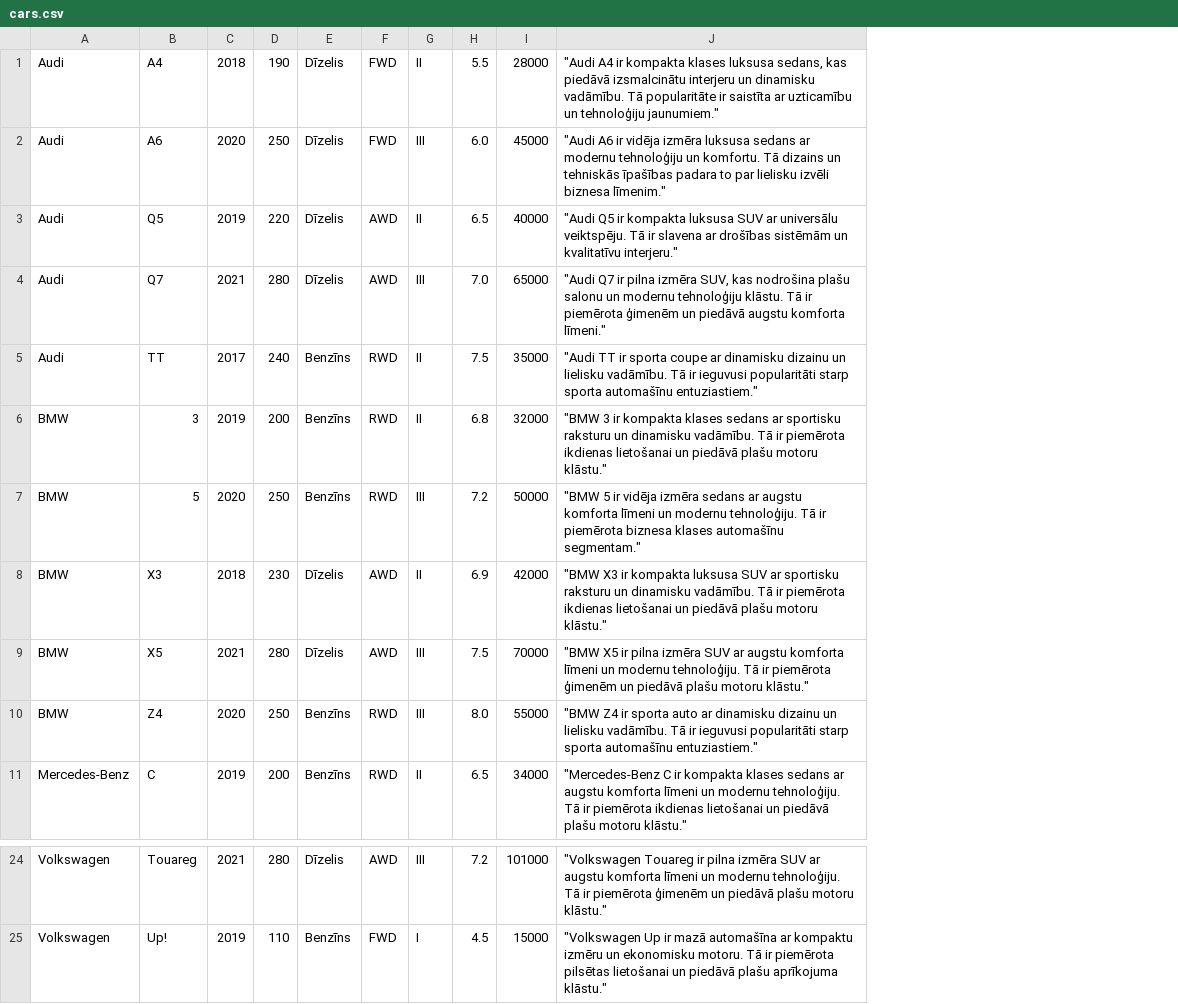
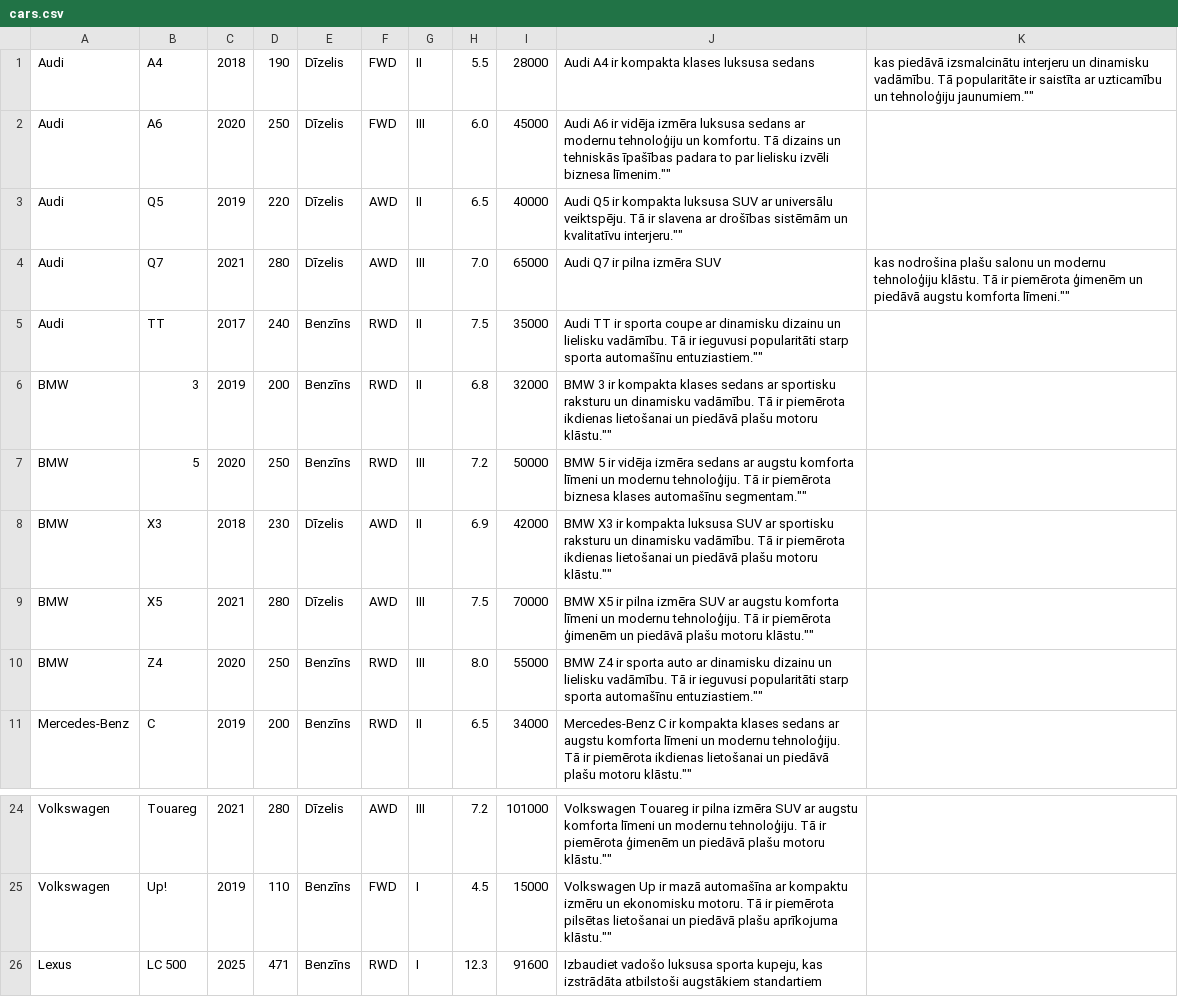
Before and after one commit to 23DP1ELevsa/carObka, a CSV file: data/cars.csv, drawn as a sheet; only a part is shown, gaps mark what is left out; removed rows and columns are numbered as before the commit, all else as after; the diff names each change by its address in the sheet, - before the commit and + after, or states it on an @@ line.

```diff
--- a/data/cars.csv
+++ b/data/cars.csv
-column J, rows 1-11: "Audi A4 ir kompakta klases luksusa sedans, kas piedāvā izsmalcinātu interjeru un dinamisku vadāmību. Tā popularitāte ir saistīta ar uzticamību un tehnoloģiju jaunumiem." | "Audi A6 ir vidēja izmēra luksusa sedans ar modernu tehnoloģiju un komfortu. Tā dizains un tehniskās īpašības padara to par lielisku izvēli biznesa līmenim." | "Audi Q5 ir kompakta luksusa SUV ar universālu veiktspēju. Tā ir slavena ar drošības sistēmām un kvalitatīvu interjeru." | "Audi Q7 ir pilna izmēra SUV, kas nodrošina plašu salonu un modernu tehnoloģiju klāstu. Tā ir piemērota ģimenēm un piedāvā augstu komforta līmeni." | "Audi TT ir sporta coupe ar dinamisku dizainu un lielisku vadāmību. Tā ir ieguvusi popularitāti starp sporta automašīnu entuziastiem." | "BMW 3 ir kompakta klases sedans ar sportisku raksturu un dinamisku vadāmību. Tā ir piemērota ikdienas lietošanai un piedāvā plašu motoru klāstu." | "BMW 5 ir vidēja izmēra sedans ar augstu komforta līmeni un modernu tehnoloģiju. Tā ir piemērota biznesa klases automašīnu segmentam." | "BMW X3 ir kompakta luksusa SUV ar sportisku raksturu un dinamisku vadāmību. Tā ir piemērota ikdienas lietošanai un piedāvā plašu motoru klāstu." | "BMW X5 ir pilna izmēra SUV ar augstu komforta līmeni un modernu tehnoloģiju. Tā ir piemērota ģimenēm un piedāvā plašu motoru klāstu." | "BMW Z4 ir sporta auto ar dinamisku dizainu un lielisku vadāmību. Tā ir ieguvusi popularitāti starp sporta automašīnu entuziastiem." | "Mercedes-Benz C ir kompakta klases sedans ar augstu komforta līmeni un modernu tehnoloģiju. Tā ir piemērota ikdienas lietošanai un piedāvā plašu motoru klāstu."; rows 24-25: "Volkswagen Touareg ir pilna izmēra SUV ar augstu komforta līmeni un modernu tehnoloģiju. Tā ir piemērota ģimenēm un piedāvā plašu motoru klāstu." | "Volkswagen Up ir mazā automašīna ar kompaktu izmēru un ekonomisku motoru. Tā ir piemērota pilsētas lietošanai un piedāvā plašu aprīkojuma klāstu."
+column J, rows 1-11: Audi A4 ir kompakta klases luksusa sedans | Audi A6 ir vidēja izmēra luksusa sedans ar modernu tehnoloģiju un komfortu. Tā dizains un tehniskās īpašības padara to par lielisku izvēli biznesa līmenim."" | Audi Q5 ir kompakta luksusa SUV ar universālu veiktspēju. Tā ir slavena ar drošības sistēmām un kvalitatīvu interjeru."" | Audi Q7 ir pilna izmēra SUV | Audi TT ir sporta coupe ar dinamisku dizainu un lielisku vadāmību. Tā ir ieguvusi popularitāti starp sporta automašīnu entuziastiem."" | BMW 3 ir kompakta klases sedans ar sportisku raksturu un dinamisku vadāmību. Tā ir piemērota ikdienas lietošanai un piedāvā plašu motoru klāstu."" | BMW 5 ir vidēja izmēra sedans ar augstu komforta līmeni un modernu tehnoloģiju. Tā ir piemērota biznesa klases automašīnu segmentam."" | BMW X3 ir kompakta luksusa SUV ar sportisku raksturu un dinamisku vadāmību. Tā ir piemērota ikdienas lietošanai un piedāvā plašu motoru klāstu."" | BMW X5 ir pilna izmēra SUV ar augstu komforta līmeni un modernu tehnoloģiju. Tā ir piemērota ģimenēm un piedāvā plašu motoru klāstu."" | BMW Z4 ir sporta auto ar dinamisku dizainu un lielisku vadāmību. Tā ir ieguvusi popularitāti starp sporta automašīnu entuziastiem."" | Mercedes-Benz C ir kompakta klases sedans ar augstu komforta līmeni un modernu tehnoloģiju. Tā ir piemērota ikdienas lietošanai un piedāvā plašu motoru klāstu.""; rows 24-25: Volkswagen Touareg ir pilna izmēra SUV ar augstu komforta līmeni un modernu tehnoloģiju. Tā ir piemērota ģimenēm un piedāvā plašu motoru klāstu."" | Volkswagen Up ir mazā automašīna ar kompaktu izmēru un ekonomisku motoru. Tā ir piemērota pilsētas lietošanai un piedāvā plašu aprīkojuma klāstu.""
+column K, rows 1-4: kas piedāvā izsmalcinātu interjeru un dinamisku vadāmību. Tā popularitāte ir saistīta ar uzticamību un tehnoloģiju jaunumiem."" |  |  | kas nodrošina plašu salonu un modernu tehnoloģiju klāstu. Tā ir piemērota ģimenēm un piedāvā augstu komforta līmeni.""
+row 26: Lexus | LC 500 | 2025 | 471 | Benzīns | RWD | I | 12.3 | 91600 | Izbaudiet vadošo luksusa sporta kupeju, kas izstrādāta atbilstoši augstākiem standartiem
```
Also changed, not shown: data/contact.csv, data/users.csv, 4 other files.
